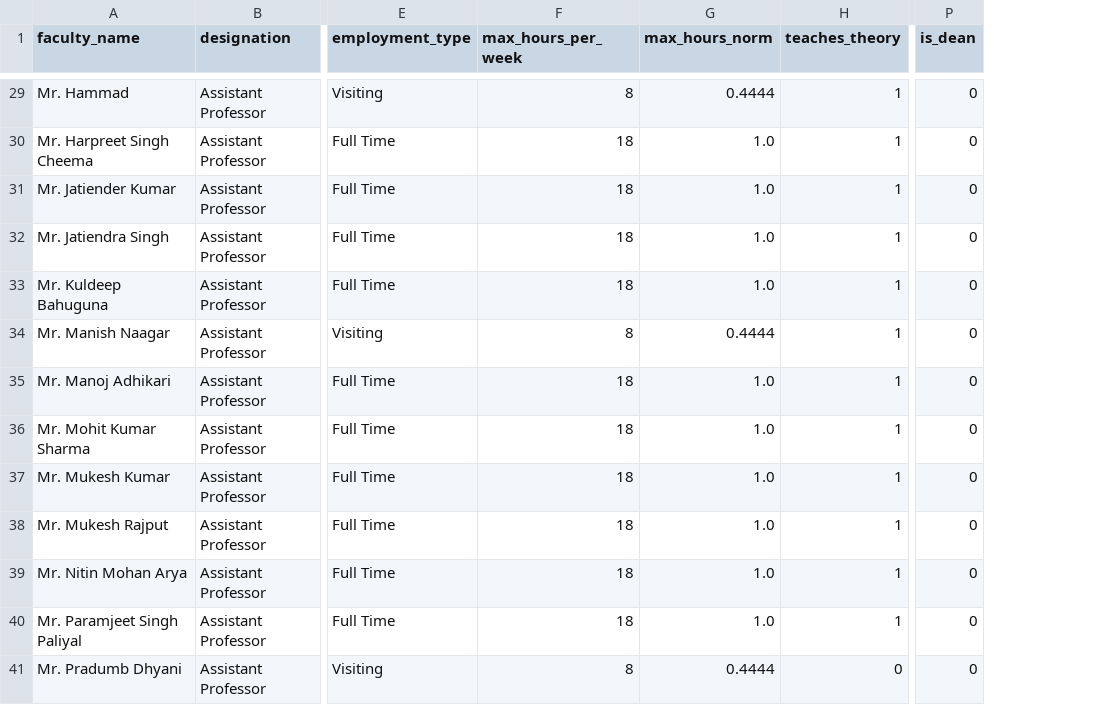
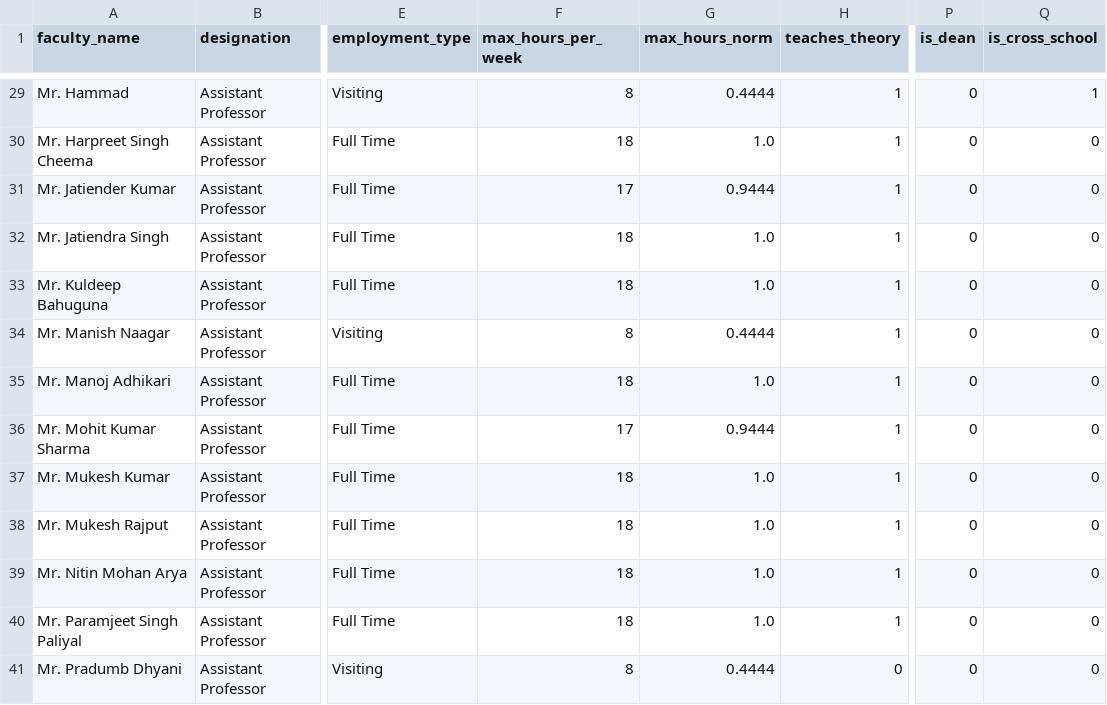
Before and after one commit to Akki-06/timetrix, a CSV file: server/ml_pipeline/data/faculty_metadata.csv, drawn as a sheet; only a part is shown, gaps mark what is left out; the diff covers the shown part only; the diff names each change by its address in the sheet, - before the commit and + after, or states it on an @@ line.

```diff
--- a/server/ml_pipeline/data/faculty_metadata.csv
+++ b/server/ml_pipeline/data/faculty_metadata.csv
+column Q (is_cross_school), rows 29-41: 1 | 0 | 0 | 0 | 0 | 0 | 0 | 0 | 0 | 0 | 0 | 0 | 0
-F31 (max_hours_per_week): 18
+F31 (max_hours_per_week): 17
-G31 (max_hours_norm): 1.0
+G31 (max_hours_norm): 0.9444
-F36 (max_hours_per_week): 18
+F36 (max_hours_per_week): 17
-G36 (max_hours_norm): 1.0
+G36 (max_hours_norm): 0.9444
```
Also changed, not shown: 7 added rows and 37 edited cells elsewhere in this file, server/ml_pipeline/data/rooms.csv, server/ml_pipeline/data/timeslots.csv, 8 other files.
